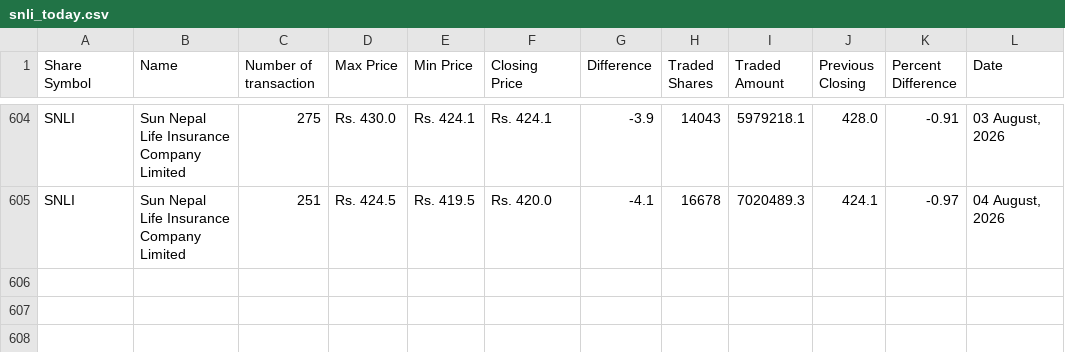
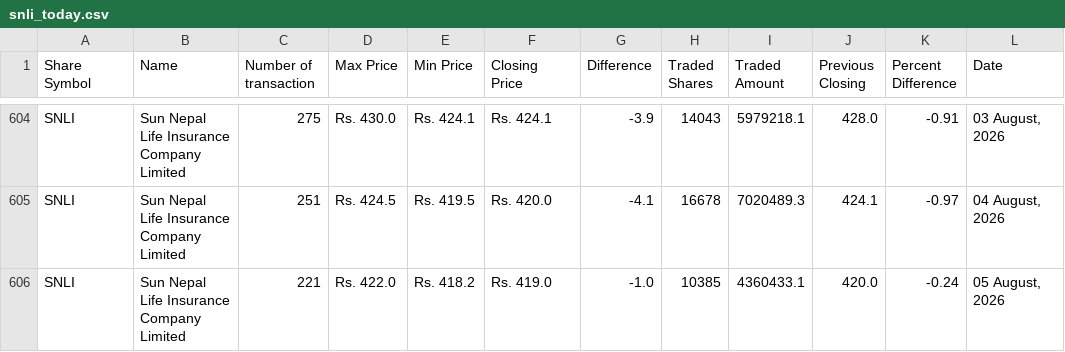
Before and after one commit to neeschal00/nepal-share, a CSV file: ShareData/snli_today.csv, drawn as a sheet; only a part is shown, gaps mark what is left out.

```diff
--- a/ShareData/snli_today.csv
+++ b/ShareData/snli_today.csv
@@ -605 +605,2 @@ SNLI,Sun Nepal Life Insurance Company Limited,275,Rs. 430.0,Rs. 424.1,Rs. 424.1,
 SNLI,Sun Nepal Life Insurance Company Limited,251,Rs. 424.5,Rs. 419.5,Rs. 420.0,-4.1,16678,7020489.3,424.1,-0.97,"04 August, 2026"
+SNLI,Sun Nepal Life Insurance Company Limited,221,Rs. 422.0,Rs. 418.2,Rs. 419.0,-1.0,10385,4360433.1,420.0,-0.24,"05 August, 2026"
```
Also changed, not shown: ShareData/albsl_today.csv, ShareData/mbjc_today.csv, 36 other files.
